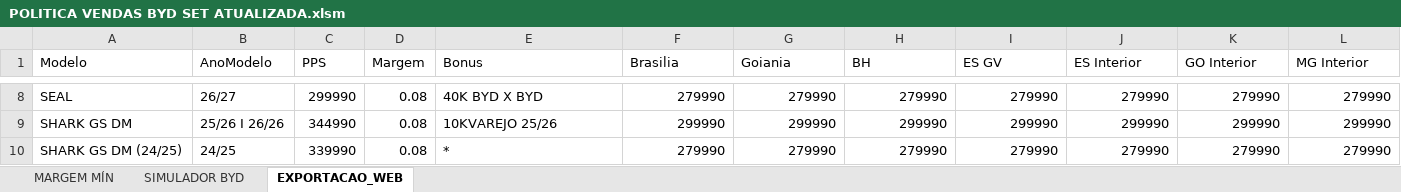
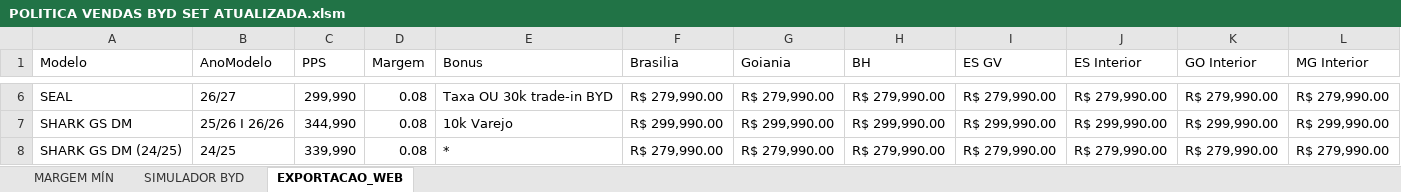
Before and after one commit to Santhus93/simulador-byd, an Excel workbook: POLITICA/POLITICA VENDAS BYD SET ATUALIZADA.xlsm, sheet EXPORTACAO_WEB, drawn as a sheet; only a part is shown, gaps mark what is left out; values as stored, in another font and other column widths than the file's, no cell formats; 1 other sheet too large or unreadable and not compared; addresses are those after the commit; the diff covers the shown part only; the diff names each change by its address in the sheet, - before the commit and + after, or states it on an @@ line.

Commit message:
Atualizacao da politica comercial

```diff
--- a/POLITICA/POLITICA VENDAS BYD SET ATUALIZADA.xlsm (sheet EXPORTACAO_WEB)
+++ b/POLITICA/POLITICA VENDAS BYD SET ATUALIZADA.xlsm (sheet EXPORTACAO_WEB)
-C6 (PPS): 299990
+C6 (PPS): 299,990
-E6 (Bonus): 40K BYD X BYD
+E6 (Bonus): Taxa OU 30k trade-in BYD
-F6 (Brasilia): 279990
+F6 (Brasilia): R$ 279,990.00
-G6 (Goiania): 279990
+G6 (Goiania): R$ 279,990.00
-H6 (BH): 279990
+H6 (BH): R$ 279,990.00
-I6 (ES GV): 279990
+I6 (ES GV): R$ 279,990.00
-J6 (ES Interior): 279990
+J6 (ES Interior): R$ 279,990.00
-K6 (GO Interior): 279990
+K6 (GO Interior): R$ 279,990.00
-L6 (MG Interior): 279990
+L6 (MG Interior): R$ 279,990.00
-C7 (PPS): 344990
+C7 (PPS): 344,990
-E7 (Bonus): 10KVAREJO 25/26
+E7 (Bonus): 10k Varejo
-F7 (Brasilia): 299990
+F7 (Brasilia): R$ 299,990.00
-G7 (Goiania): 299990
+G7 (Goiania): R$ 299,990.00
-H7 (BH): 299990
+H7 (BH): R$ 299,990.00
-I7 (ES GV): 299990
+I7 (ES GV): R$ 299,990.00
-J7 (ES Interior): 299990
+J7 (ES Interior): R$ 299,990.00
-K7 (GO Interior): 299990
+K7 (GO Interior): R$ 299,990.00
-L7 (MG Interior): 299990
+L7 (MG Interior): R$ 299,990.00
-C8 (PPS): 339990
+C8 (PPS): 339,990
-F8 (Brasilia): 279990
+F8 (Brasilia): R$ 279,990.00
-G8 (Goiania): 279990
+G8 (Goiania): R$ 279,990.00
-H8 (BH): 279990
+H8 (BH): R$ 279,990.00
-I8 (ES GV): 279990
+I8 (ES GV): R$ 279,990.00
-J8 (ES Interior): 279990
+J8 (ES Interior): R$ 279,990.00
-K8 (GO Interior): 279990
+K8 (GO Interior): R$ 279,990.00
-L8 (MG Interior): 279990
+L8 (MG Interior): R$ 279,990.00
```
Also changed, not shown: 4 added rows, 12 removed rows and 120 edited cells elsewhere in this sheet, cell formats, 3 other files.
